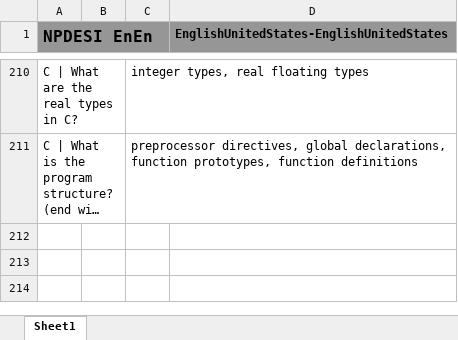
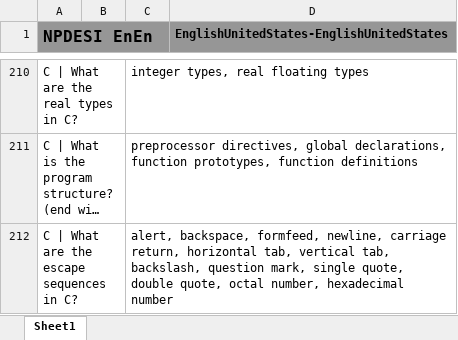
Before and after one commit to JackSonier/kb, an Excel workbook: NPDESI EnEn.xlsx, sheet Sheet1, drawn as a sheet; only a part is shown, gaps mark what is left out; long unchanged cells end in …; values as stored, in another font and other column widths than the file's, no borders; the diff names each change by its address in the sheet, - before the commit and + after, or states it on an @@ line.

Commit message:
Update NPDESI EnEn.xlsx

```diff
--- a/NPDESI EnEn.xlsx (sheet Sheet1)
+++ b/NPDESI EnEn.xlsx (sheet Sheet1)
+row 212: C | What are the escape sequences in C? |  | alert, backspace, formfeed, newline, carriage return, horizontal tab, vertical tab, backslash, question mark, single quote, double quote, octal number, hexadecimal number
```
